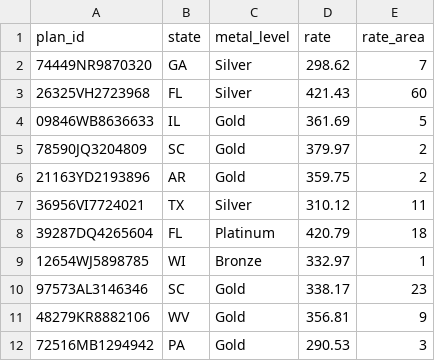
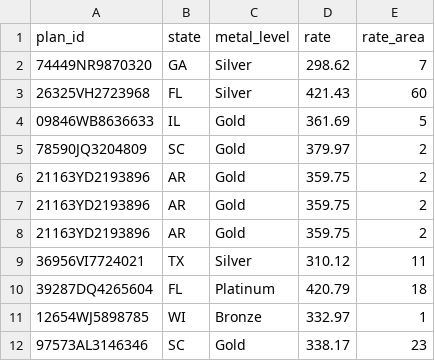
Before and after one commit to ashley3schultz/slcsp, a CSV file: plans.csv, drawn as a sheet; only a part is shown; the shorter side is filled out with more unchanged rows.

```diff
--- a/plans.csv
+++ b/plans.csv
@@ -6,2 +6,4 @@ plan_id,state,metal_level,rate,rate_area
 21163YD2193896,AR,Gold,359.75,2
+21163YD2193896,AR,Gold,359.75,2
+21163YD2193896,AR,Gold,359.75,2
 36956VI7724021,TX,Silver,310.12,11
```
Also changed, not shown: 6 other files.
